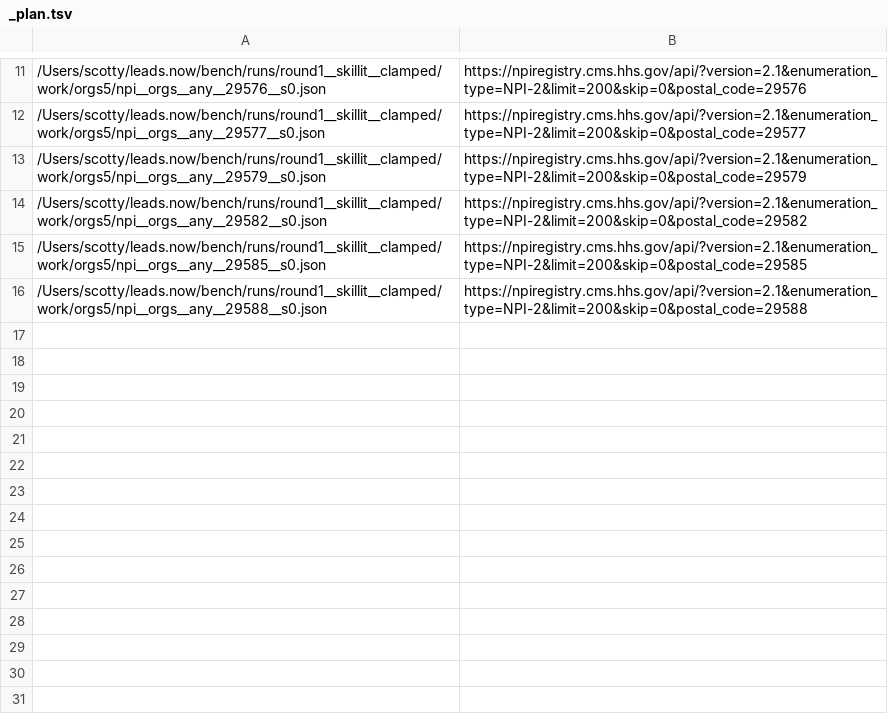
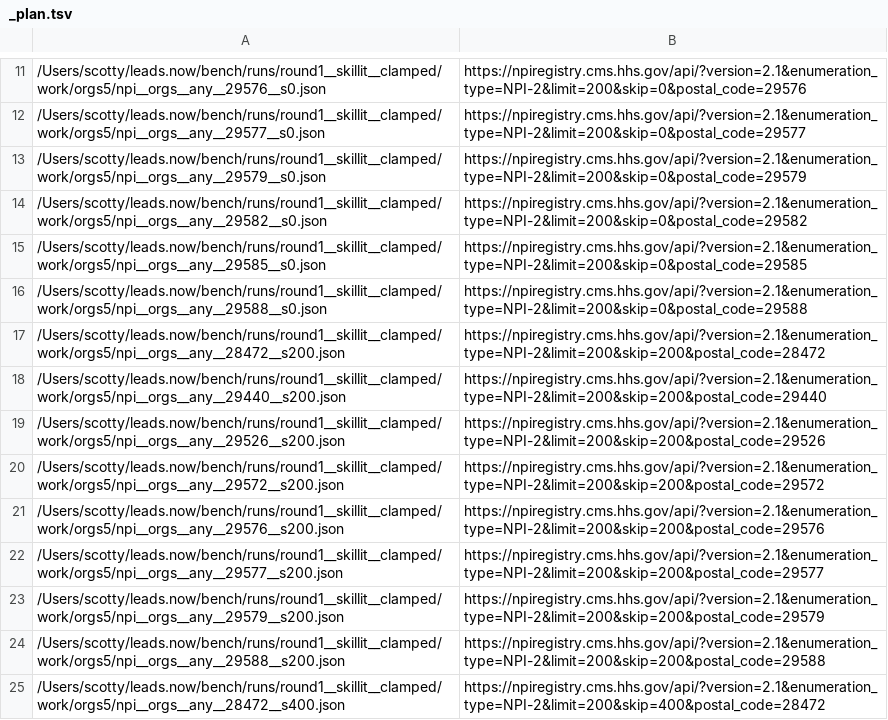
Before and after one commit to Scotty108/leads-now-skill, a TSV file: bench/runs/round1__skillit__clamped/work/orgs5/_plan.tsv, drawn as a sheet; only a part is shown, gaps mark what is left out; the diff names each change by its address in the sheet, - before the commit and + after, or states it on an @@ line.

```diff
--- a/bench/runs/round1__skillit__clamped/work/orgs5/_plan.tsv
+++ b/bench/runs/round1__skillit__clamped/work/orgs5/_plan.tsv
+row 17: /Users/scotty/leads.now/bench/runs/round1__skillit__clamped/work/orgs5/npi__orgs__any__28472__s200.json | https://npiregistry.cms.hhs.gov/api/?version=2.1&enumeration_type=NPI-2&limit=200&skip=200&postal_code=28472
+row 18: /Users/scotty/leads.now/bench/runs/round1__skillit__clamped/work/orgs5/npi__orgs__any__29440__s200.json | https://npiregistry.cms.hhs.gov/api/?version=2.1&enumeration_type=NPI-2&limit=200&skip=200&postal_code=29440
+row 19: /Users/scotty/leads.now/bench/runs/round1__skillit__clamped/work/orgs5/npi__orgs__any__29526__s200.json | https://npiregistry.cms.hhs.gov/api/?version=2.1&enumeration_type=NPI-2&limit=200&skip=200&postal_code=29526
+row 20: /Users/scotty/leads.now/bench/runs/round1__skillit__clamped/work/orgs5/npi__orgs__any__29572__s200.json | https://npiregistry.cms.hhs.gov/api/?version=2.1&enumeration_type=NPI-2&limit=200&skip=200&postal_code=29572
+row 21: /Users/scotty/leads.now/bench/runs/round1__skillit__clamped/work/orgs5/npi__orgs__any__29576__s200.json | https://npiregistry.cms.hhs.gov/api/?version=2.1&enumeration_type=NPI-2&limit=200&skip=200&postal_code=29576
+row 22: /Users/scotty/leads.now/bench/runs/round1__skillit__clamped/work/orgs5/npi__orgs__any__29577__s200.json | https://npiregistry.cms.hhs.gov/api/?version=2.1&enumeration_type=NPI-2&limit=200&skip=200&postal_code=29577
+row 23: /Users/scotty/leads.now/bench/runs/round1__skillit__clamped/work/orgs5/npi__orgs__any__29579__s200.json | https://npiregistry.cms.hhs.gov/api/?version=2.1&enumeration_type=NPI-2&limit=200&skip=200&postal_code=29579
+row 24: /Users/scotty/leads.now/bench/runs/round1__skillit__clamped/work/orgs5/npi__orgs__any__29588__s200.json | https://npiregistry.cms.hhs.gov/api/?version=2.1&enumeration_type=NPI-2&limit=200&skip=200&postal_code=29588
+row 25: /Users/scotty/leads.now/bench/runs/round1__skillit__clamped/work/orgs5/npi__orgs__any__28472__s400.json | https://npiregistry.cms.hhs.gov/api/?version=2.1&enumeration_type=NPI-2&limit=200&skip=400&postal_code=28472
```
Also changed, not shown: 52 other files.
